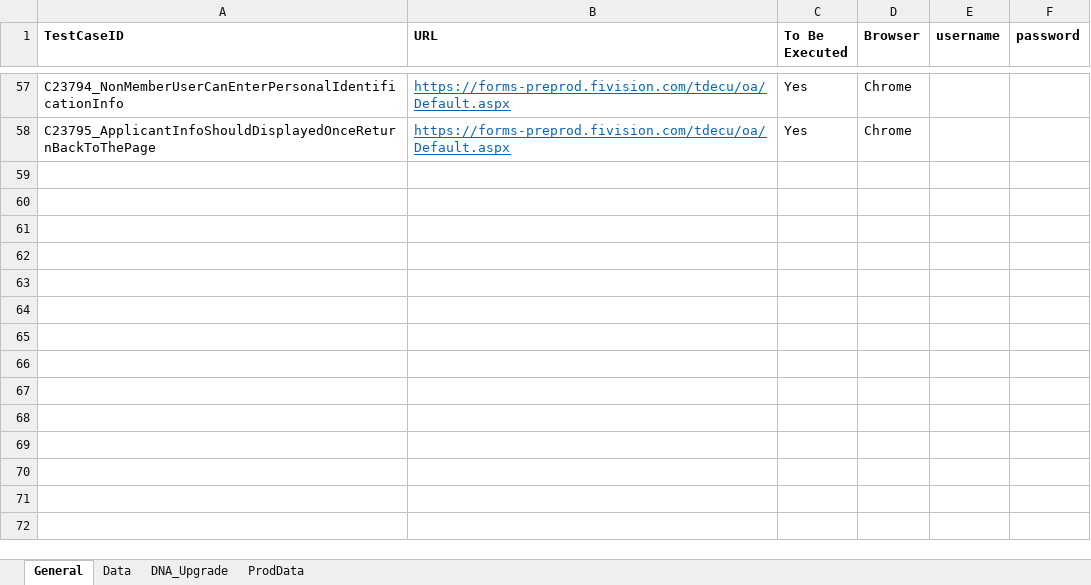
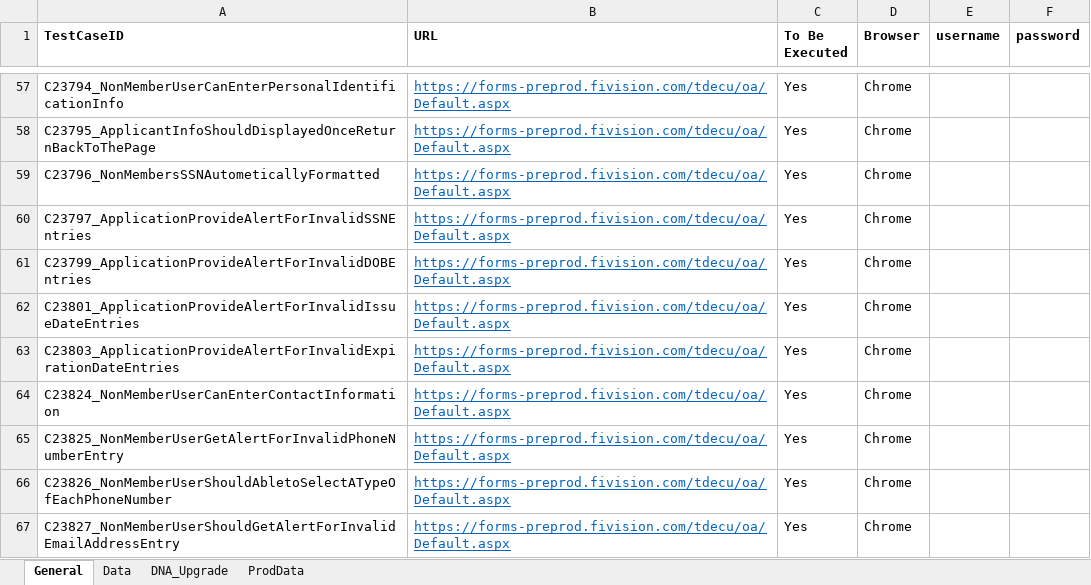
Before and after one commit to mamata-create/TDECUProjects, an Excel workbook: InstantOpen/src/main/java/com/Resources/TestData.xlsx, sheet General, drawn as a sheet; only a part is shown, gaps mark what is left out; values as stored, in another font and other column widths than the file's, no borders; the diff names each change by its address in the sheet, - before the commit and + after, or states it on an @@ line.

```diff
--- a/InstantOpen/src/main/java/com/Resources/TestData.xlsx (sheet General)
+++ b/InstantOpen/src/main/java/com/Resources/TestData.xlsx (sheet General)
+row 59: C23796_NonMembersSSNAutometicallyFormatted | https://forms-preprod.fivision.com/tdecu/oa/Default.aspx | Yes | Chrome
+row 60: C23797_ApplicationProvideAlertForInvalidSSNEntries | https://forms-preprod.fivision.com/tdecu/oa/Default.aspx | Yes | Chrome
+row 61: C23799_ApplicationProvideAlertForInvalidDOBEntries | https://forms-preprod.fivision.com/tdecu/oa/Default.aspx | Yes | Chrome
+row 62: C23801_ApplicationProvideAlertForInvalidIssueDateEntries | https://forms-preprod.fivision.com/tdecu/oa/Default.aspx | Yes | Chrome
+row 63: C23803_ApplicationProvideAlertForInvalidExpirationDateEntries | https://forms-preprod.fivision.com/tdecu/oa/Default.aspx | Yes | Chrome
+row 64: C23824_NonMemberUserCanEnterContactInformation | https://forms-preprod.fivision.com/tdecu/oa/Default.aspx | Yes | Chrome
+row 65: C23825_NonMemberUserGetAlertForInvalidPhoneNumberEntry | https://forms-preprod.fivision.com/tdecu/oa/Default.aspx | Yes | Chrome
+row 66: C23826_NonMemberUserShouldAbletoSelectATypeOfEachPhoneNumber | https://forms-preprod.fivision.com/tdecu/oa/Default.aspx | Yes | Chrome
+row 67: C23827_NonMemberUserShouldGetAlertForInvalidEmailAddressEntry | https://forms-preprod.fivision.com/tdecu/oa/Default.aspx | Yes | Chrome
```
Also changed, not shown: sheet Data, 11 other files.
